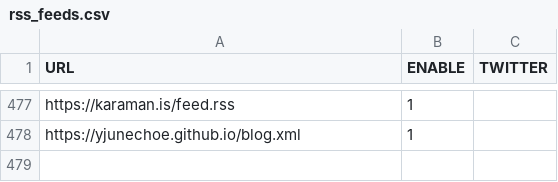
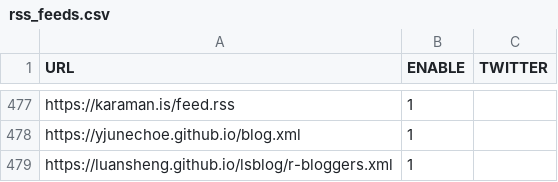
Before and after one commit to tenmeh/rweekly.org, a CSV file: rss_feeds.csv, drawn as a sheet; only a part is shown, gaps mark what is left out.

Commit message:
Add metabreeding blog RSS feed

```diff
--- a/rss_feeds.csv
+++ b/rss_feeds.csv
@@ -478 +478,2 @@
 "https://yjunechoe.github.io/blog.xml",1,""
+"https://luansheng.github.io/lsblog/r-bloggers.xml",1,""
```
